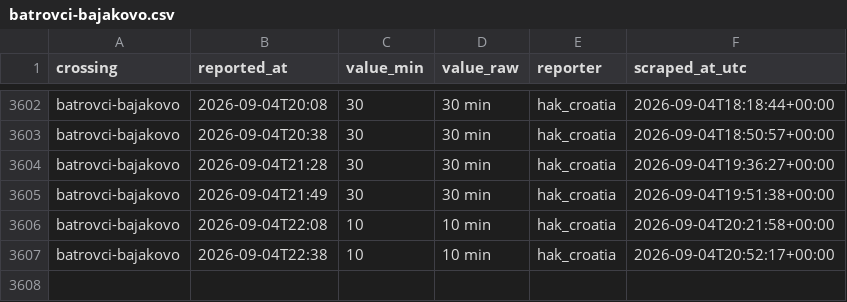
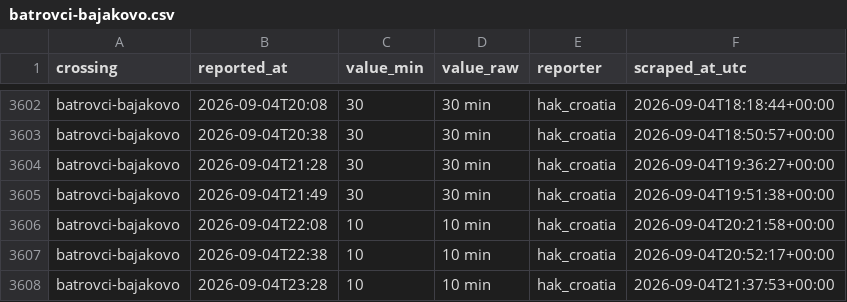
Before and after one commit to brankojosipovic/border-wait, a CSV file: data/batrovci-bajakovo.csv, drawn as a sheet; only a part is shown, gaps mark what is left out.

```diff
--- a/data/batrovci-bajakovo.csv
+++ b/data/batrovci-bajakovo.csv
@@ -3607 +3607,2 @@ batrovci-bajakovo,2026-09-04T22:08,10,10 min,hak_croatia,2026-09-04T20:21:58+00:
 batrovci-bajakovo,2026-09-04T22:38,10,10 min,hak_croatia,2026-09-04T20:52:17+00:00
+batrovci-bajakovo,2026-09-04T23:28,10,10 min,hak_croatia,2026-09-04T21:37:53+00:00
```
Also changed, not shown: data/summary_monthly.csv.
